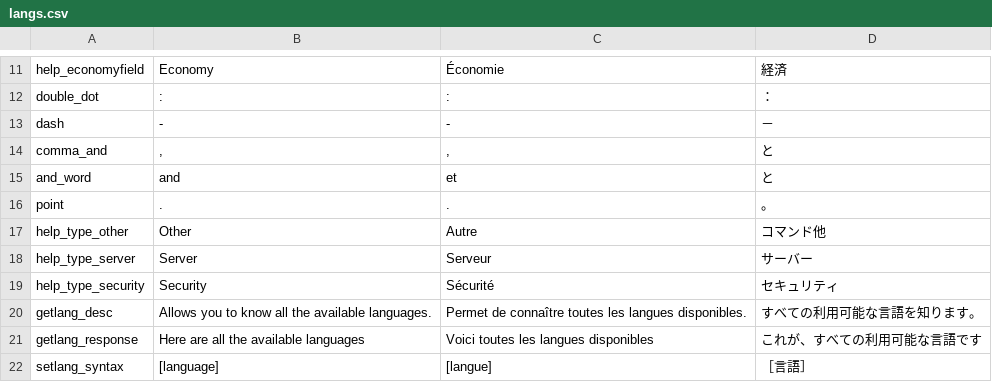
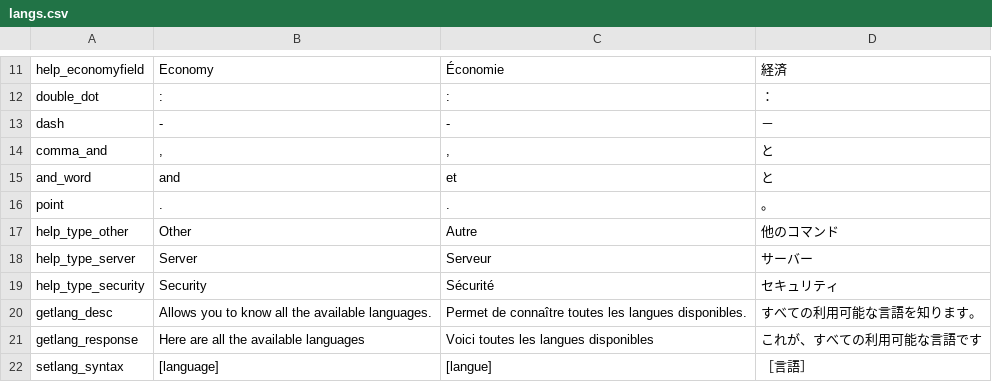
Before and after one commit to startpimp/PSS, a CSV file: res/langs.csv, drawn as a sheet; only a part is shown, gaps mark what is left out.

```diff
--- a/res/langs.csv
+++ b/res/langs.csv
@@ -16,3 +16,3 @@ and_word; and ; et ;と
 point;. ;. ;。
-help_type_other;Other;Autre;コマンド他
+help_type_other;Other;Autre;他のコマンド
 help_type_server;Server;Serveur;サーバー
```
Also changed, not shown: 10 other files.
